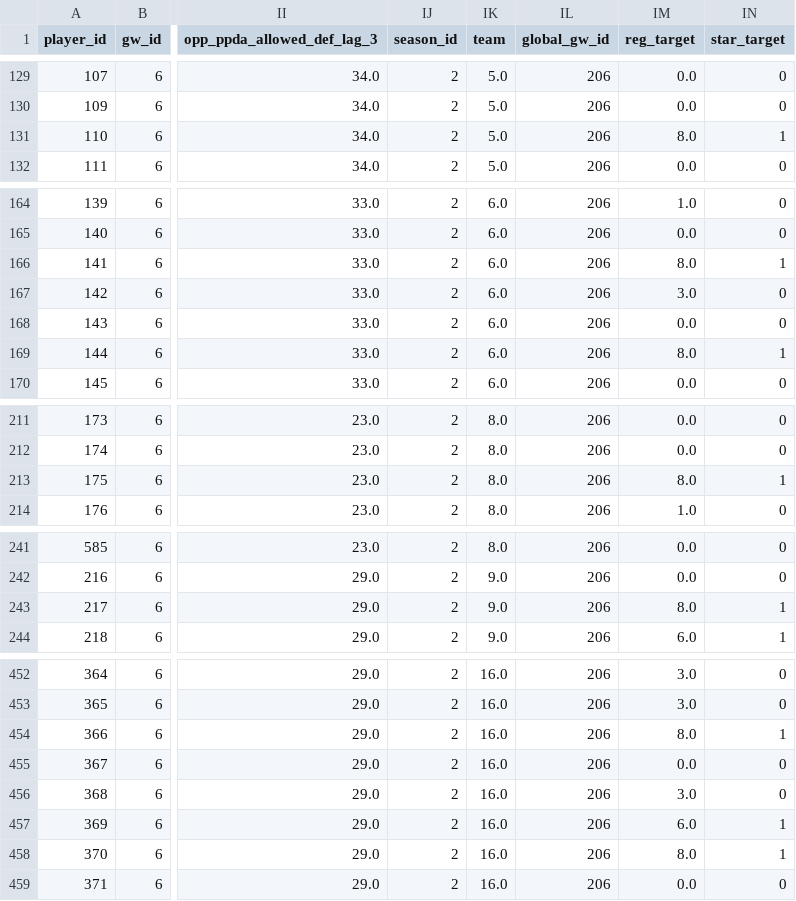
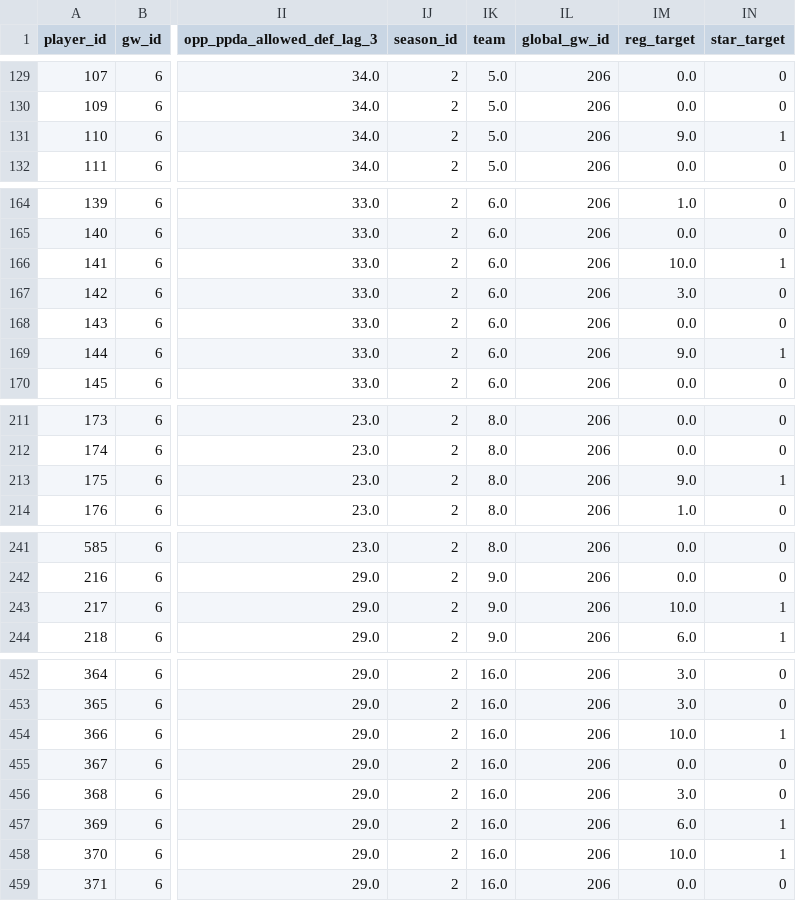
Before and after one commit to rbiswasfc/fpl-portal, a CSV file: data/model_data/xy_data/xy_test.csv, drawn as a sheet; only a part is shown, gaps mark what is left out; the diff covers the shown part only; the diff names each change by its address in the sheet, - before the commit and + after, or states it on an @@ line.

```diff
--- a/data/model_data/xy_data/xy_test.csv
+++ b/data/model_data/xy_data/xy_test.csv
-IM131 (reg_target): 8.0
+IM131 (reg_target): 9.0
-IM166 (reg_target): 8.0
+IM166 (reg_target): 10.0
-IM169 (reg_target): 8.0
+IM169 (reg_target): 9.0
-IM213 (reg_target): 8.0
+IM213 (reg_target): 9.0
-IM243 (reg_target): 8.0
+IM243 (reg_target): 10.0
-IM454 (reg_target): 8.0
+IM454 (reg_target): 10.0
-IM458 (reg_target): 8.0
+IM458 (reg_target): 10.0
```
Also changed, not shown: 8 edited cells elsewhere in this file, data/model_data/xy_data/xy_scoring.csv, 3 other files.
